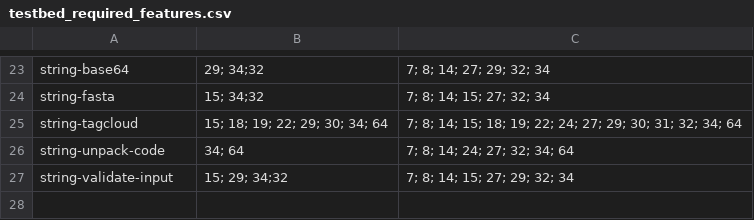
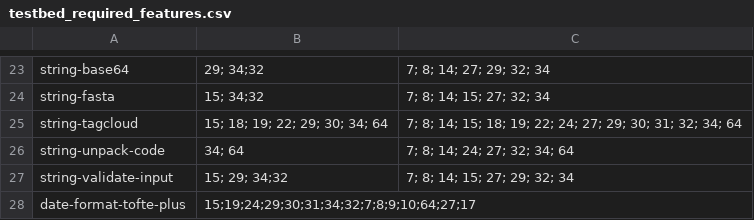
Before and after one commit to moar82/jMetalPy, a CSV file: iot/testbed_required_features.csv, drawn as a sheet; only a part is shown, gaps mark what is left out.

```diff
--- a/iot/testbed_required_features.csv
+++ b/iot/testbed_required_features.csv
@@ -27 +27,2 @@ string-unpack-code,34; 64,7; 8; 14; 24; 27; 32; 34; 64
 string-validate-input,15; 29; 34;32,7; 8; 14; 15; 27; 29; 32; 34
+date-format-tofte-plus,15;19;24;29;30;31;34;32;7;8;9;10;64;27;17,
```
Also changed, not shown: 10 other files.
